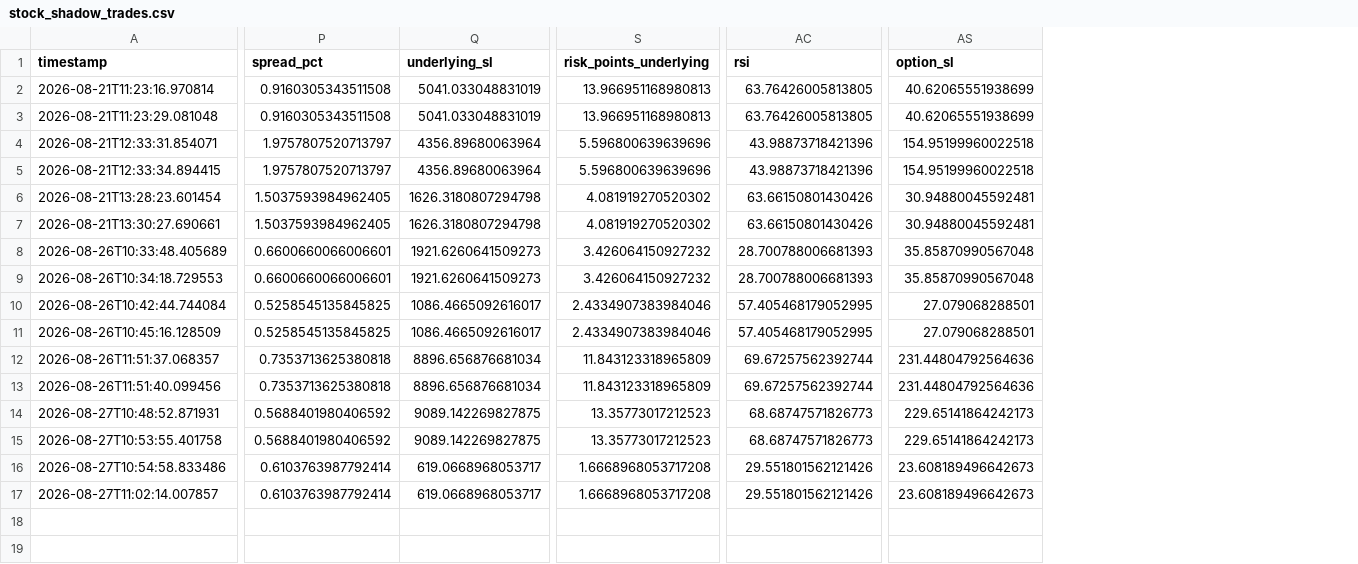
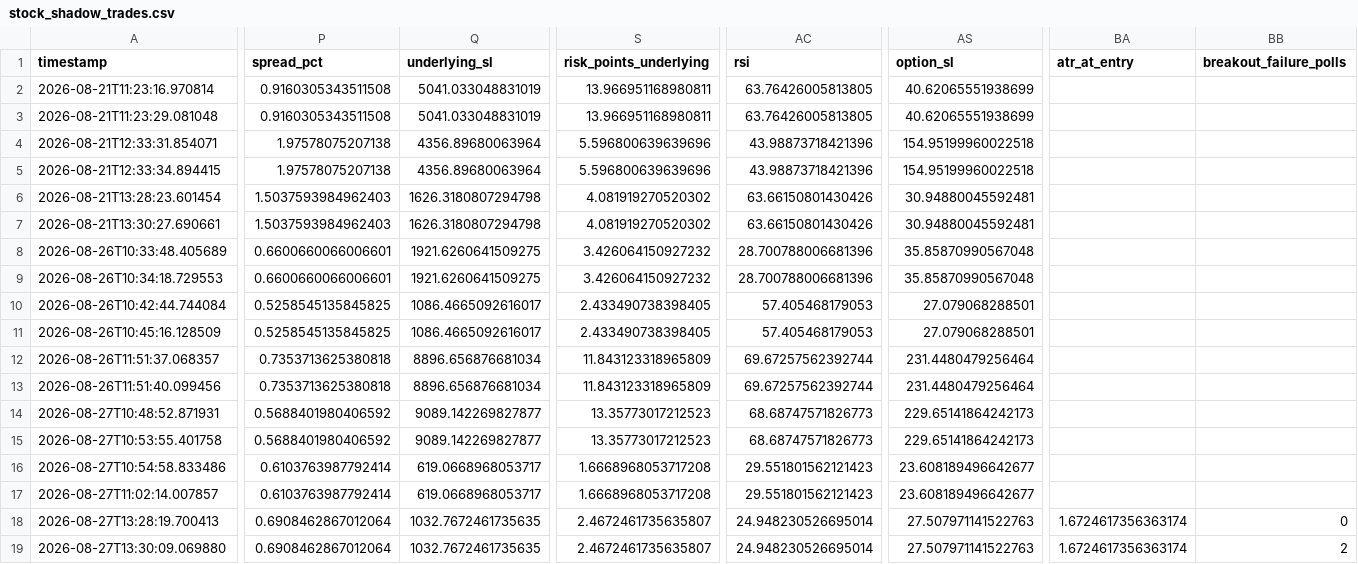
Before and after one commit to jacvar75/NiftyCrudeScanner, a CSV file: logs/stock_shadow_trades.csv, drawn as a sheet; only a part is shown, gaps mark what is left out; rows hold the shown columns only; the diff covers the shown part only; the diff names each change by its address in the sheet, - before the commit and + after, or states it on an @@ line.

```diff
--- a/logs/stock_shadow_trades.csv
+++ b/logs/stock_shadow_trades.csv
+column BA (atr_at_entry), empty
+column BB (breakout_failure_polls), empty
-S2:S3 (risk_points_underlying): 13.966951168980813
+S2:S3 (risk_points_underlying): 13.966951168980811
-P4:P5 (spread_pct): 1.9757807520713797
+P4:P5 (spread_pct): 1.97578075207138
-P6:P7 (spread_pct): 1.5037593984962405
+P6:P7 (spread_pct): 1.5037593984962403
-Q8:Q9 (underlying_sl): 1921.6260641509273
+Q8:Q9 (underlying_sl): 1921.6260641509275
-AC8:AC9 (rsi): 28.700788006681393
+AC8:AC9 (rsi): 28.700788006681396
-S10:S11 (risk_points_underlying): 2.4334907383984046
+S10:S11 (risk_points_underlying): 2.433490738398405
-AC10:AC11 (rsi): 57.405468179052995
+AC10:AC11 (rsi): 57.405468179053
-AS12:AS13 (option_sl): 231.44804792564636
+AS12:AS13 (option_sl): 231.4480479256464
-Q14:Q15 (underlying_sl): 9089.142269827875
+Q14:Q15 (underlying_sl): 9089.142269827877
-AC16:AC17 (rsi): 29.551801562121426
+AC16:AC17 (rsi): 29.551801562121423
-AS16:AS17 (option_sl): 23.608189496642673
+AS16:AS17 (option_sl): 23.608189496642677
+row 18: 2026-08-27T13:28:19.700413 | 0.6908462867012064 | 1032.7672461735635 | 2.4672461735635807 | 24.948230526695014 | 27.507971141522763 | 1.6724617356363174 | 0
+row 19: 2026-08-27T13:30:09.069880 | 0.6908462867012064 | 1032.7672461735635 | 2.4672461735635807 | 24.948230526695014 | 27.507971141522763 | 1.6724617356363174 | 2
```
Also changed, not shown: 22 edited cells elsewhere in this file, logs/stock_universe_filter.csv, 8 other files.
